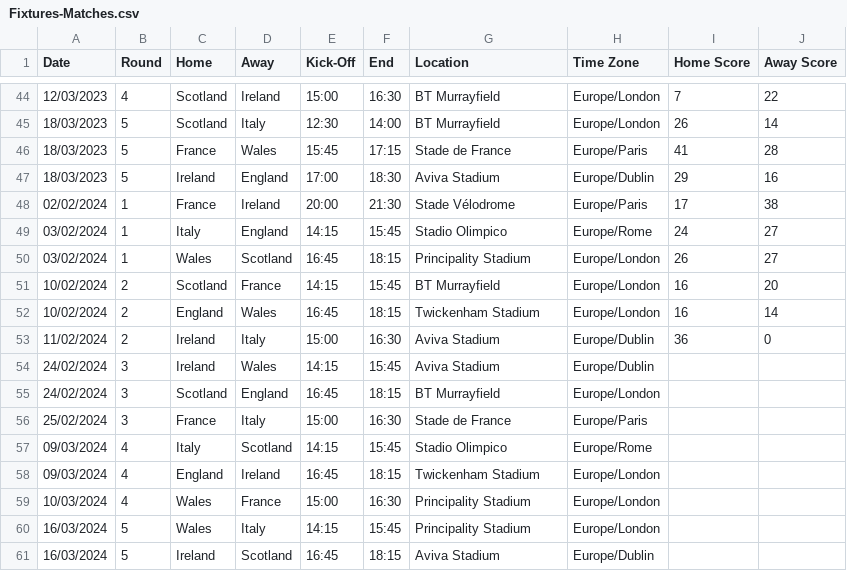
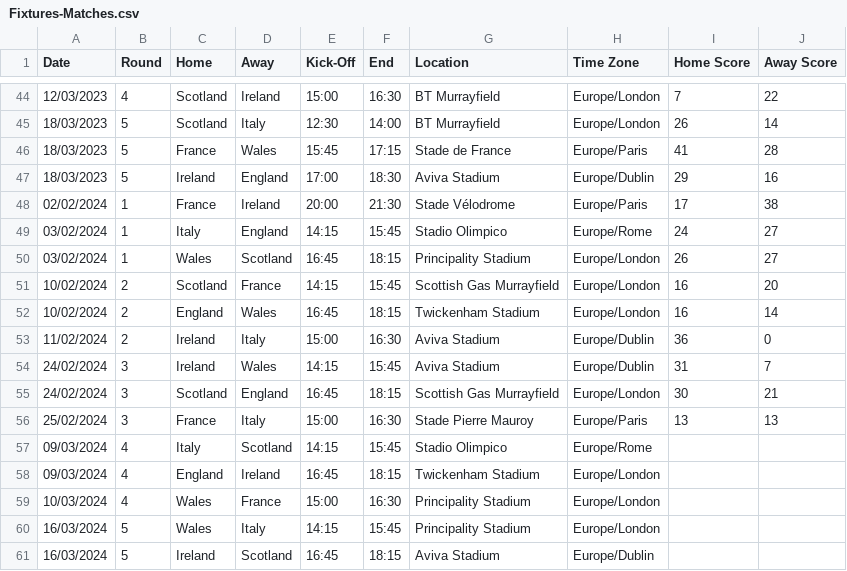
Before and after one commit to robinvenables/calendars, a CSV file: 6nations/6Nations/Fixtures-Matches.csv, drawn as a sheet; only a part is shown, gaps mark what is left out.

Commit message:
Add 6 Nations 2024 Round 3 scores

```diff
--- a/6nations/6Nations/Fixtures-Matches.csv
+++ b/6nations/6Nations/Fixtures-Matches.csv
@@ -50,8 +50,8 @@ Date,Round,Home,Away,Kick-Off,End,Location,Time Zone,Home Score,Away Score
 03/02/2024,1,Wales,Scotland,16:45,18:15,Principality Stadium,Europe/London,26,27
-10/02/2024,2,Scotland,France,14:15,15:45,BT Murrayfield,Europe/London,16,20
+10/02/2024,2,Scotland,France,14:15,15:45,Scottish Gas Murrayfield,Europe/London,16,20
 10/02/2024,2,England,Wales,16:45,18:15,Twickenham Stadium,Europe/London,16,14
 11/02/2024,2,Ireland,Italy,15:00,16:30,Aviva Stadium,Europe/Dublin,36,0
-24/02/2024,3,Ireland,Wales,14:15,15:45,Aviva Stadium,Europe/Dublin,,
-24/02/2024,3,Scotland,England,16:45,18:15,BT Murrayfield,Europe/London,,
-25/02/2024,3,France,Italy,15:00,16:30,Stade de France,Europe/Paris,,
+24/02/2024,3,Ireland,Wales,14:15,15:45,Aviva Stadium,Europe/Dublin,31,7
+24/02/2024,3,Scotland,England,16:45,18:15,Scottish Gas Murrayfield,Europe/London,30,21
+25/02/2024,3,France,Italy,15:00,16:30,Stade Pierre Mauroy,Europe/Paris,13,13
 09/03/2024,4,Italy,Scotland,14:15,15:45,Stadio Olimpico,Europe/Rome,,
```
Also changed, not shown: 1 other file.
